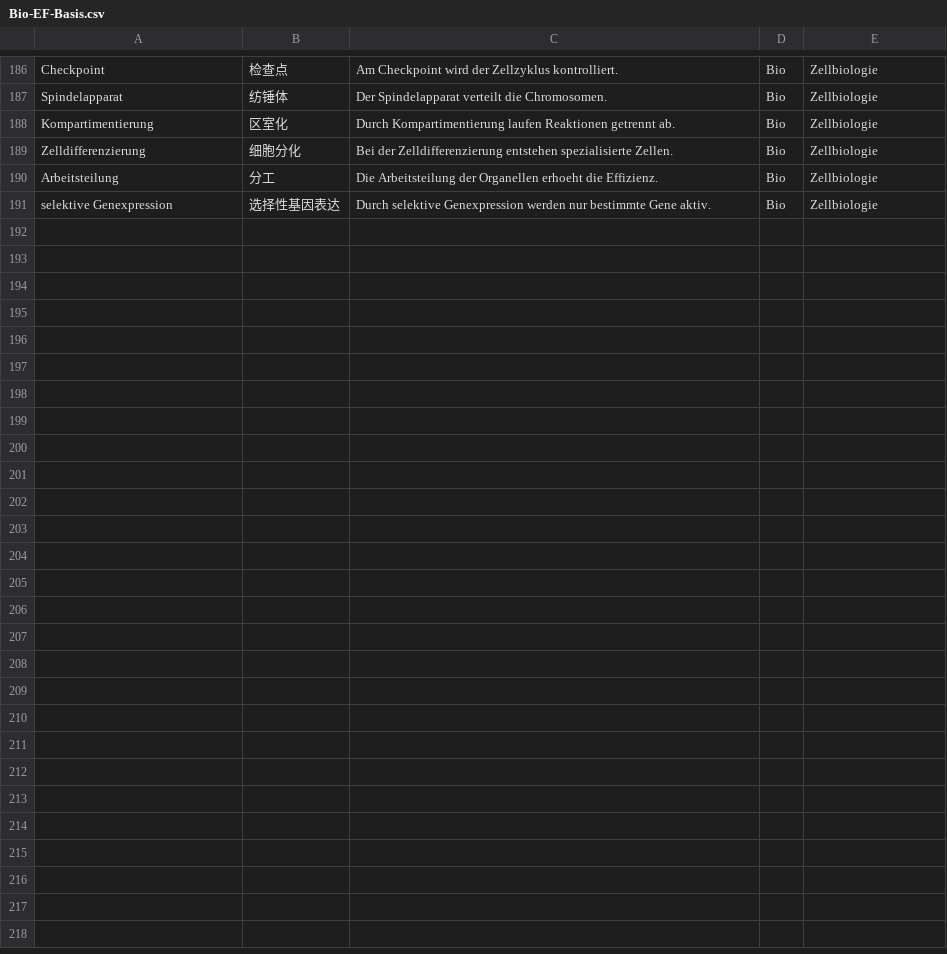
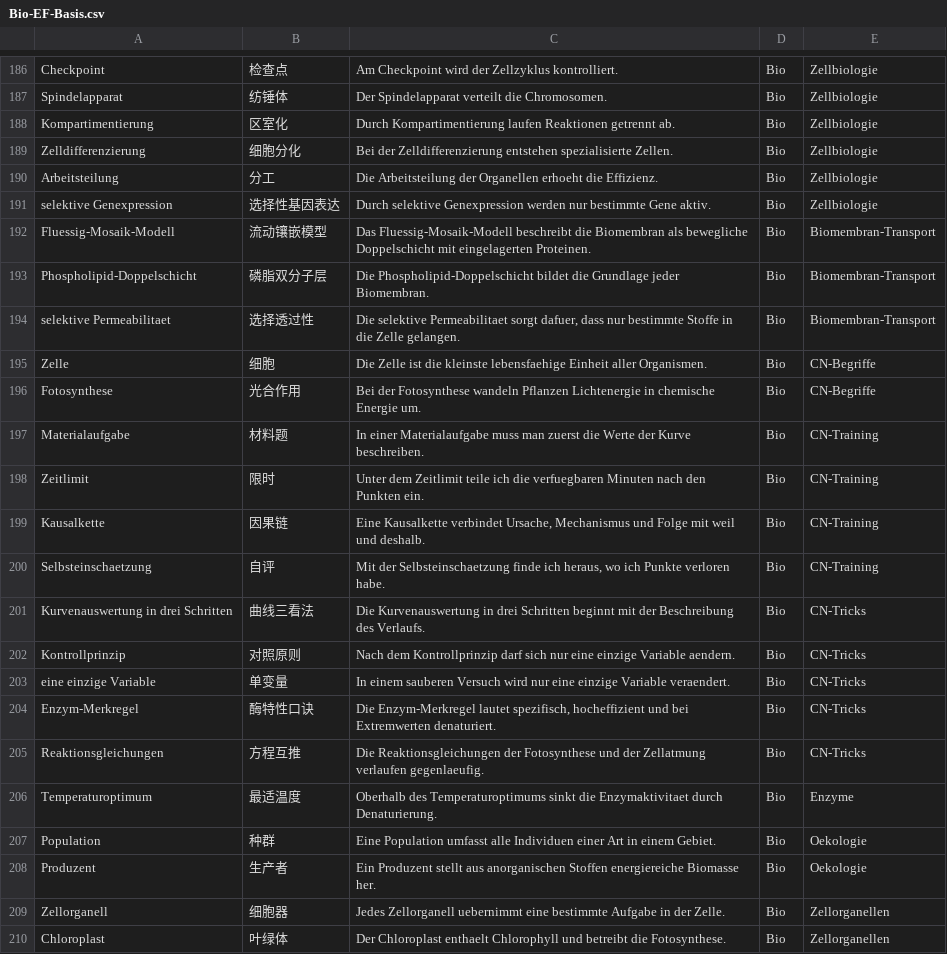
Before and after one commit to jjjjjjjjnnjnn/EF-GeWi-Lernvault, a CSV file: 06_Bio/Vokabeln-Anki/Bio-EF-Basis.csv, drawn as a sheet; only a part is shown, gaps mark what is left out; the diff names each change by its address in the sheet, - before the commit and + after, or states it on an @@ line.

Commit message:
[Bio] 19 Vokabeln und Lernreise-Verlinkung in Notizen

```diff
--- a/06_Bio/Vokabeln-Anki/Bio-EF-Basis.csv
+++ b/06_Bio/Vokabeln-Anki/Bio-EF-Basis.csv
+row 192: Fluessig-Mosaik-Modell | 流动镶嵌模型 | Das Fluessig-Mosaik-Modell beschreibt die Biomembran als bewegliche Doppelschicht mit eingelagerten Proteinen. | Bio | Biomembran-Transport
+row 193: Phospholipid-Doppelschicht | 磷脂双分子层 | Die Phospholipid-Doppelschicht bildet die Grundlage jeder Biomembran. | Bio | Biomembran-Transport
+row 194: selektive Permeabilitaet | 选择透过性 | Die selektive Permeabilitaet sorgt dafuer, dass nur bestimmte Stoffe in die Zelle gelangen. | Bio | Biomembran-Transport
+row 195: Zelle | 细胞 | Die Zelle ist die kleinste lebensfaehige Einheit aller Organismen. | Bio | CN-Begriffe
+row 196: Fotosynthese | 光合作用 | Bei der Fotosynthese wandeln Pflanzen Lichtenergie in chemische Energie um. | Bio | CN-Begriffe
+row 197: Materialaufgabe | 材料题 | In einer Materialaufgabe muss man zuerst die Werte der Kurve beschreiben. | Bio | CN-Training
+row 198: Zeitlimit | 限时 | Unter dem Zeitlimit teile ich die verfuegbaren Minuten nach den Punkten ein. | Bio | CN-Training
+row 199: Kausalkette | 因果链 | Eine Kausalkette verbindet Ursache, Mechanismus und Folge mit weil und deshalb. | Bio | CN-Training
+row 200: Selbsteinschaetzung | 自评 | Mit der Selbsteinschaetzung finde ich heraus, wo ich Punkte verloren habe. | Bio | CN-Training
+row 201: Kurvenauswertung in drei Schritten | 曲线三看法 | Die Kurvenauswertung in drei Schritten beginnt mit der Beschreibung des Verlaufs. | Bio | CN-Tricks
+row 202: Kontrollprinzip | 对照原则 | Nach dem Kontrollprinzip darf sich nur eine einzige Variable aendern. | Bio | CN-Tricks
+row 203: eine einzige Variable | 单变量 | In einem sauberen Versuch wird nur eine einzige Variable veraendert. | Bio | CN-Tricks
+row 204: Enzym-Merkregel | 酶特性口诀 | Die Enzym-Merkregel lautet spezifisch, hocheffizient und bei Extremwerten denaturiert. | Bio | CN-Tricks
+row 205: Reaktionsgleichungen | 方程互推 | Die Reaktionsgleichungen der Fotosynthese und der Zellatmung verlaufen gegenlaeufig. | Bio | CN-Tricks
+row 206: Temperaturoptimum | 最适温度 | Oberhalb des Temperaturoptimums sinkt die Enzymaktivitaet durch Denaturierung. | Bio | Enzyme
+row 207: Population | 种群 | Eine Population umfasst alle Individuen einer Art in einem Gebiet. | Bio | Oekologie
+row 208: Produzent | 生产者 | Ein Produzent stellt aus anorganischen Stoffen energiereiche Biomasse her. | Bio | Oekologie
+row 209: Zellorganell | 细胞器 | Jedes Zellorganell uebernimmt eine bestimmte Aufgabe in der Zelle. | Bio | Zellorganellen
+row 210: Chloroplast | 叶绿体 | Der Chloroplast enthaelt Chlorophyll und betreibt die Fotosynthese. | Bio | Zellorganellen
```
Also changed, not shown: 4 other files.
